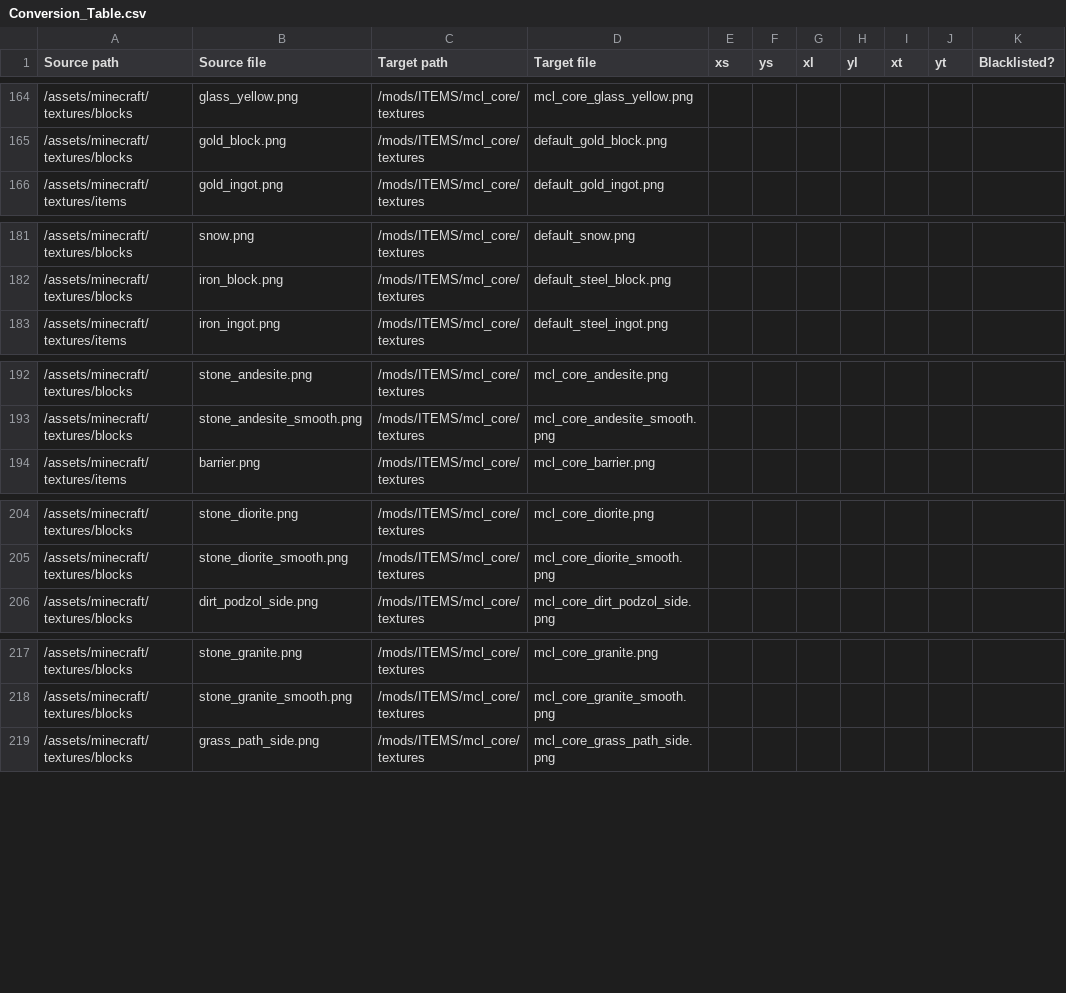
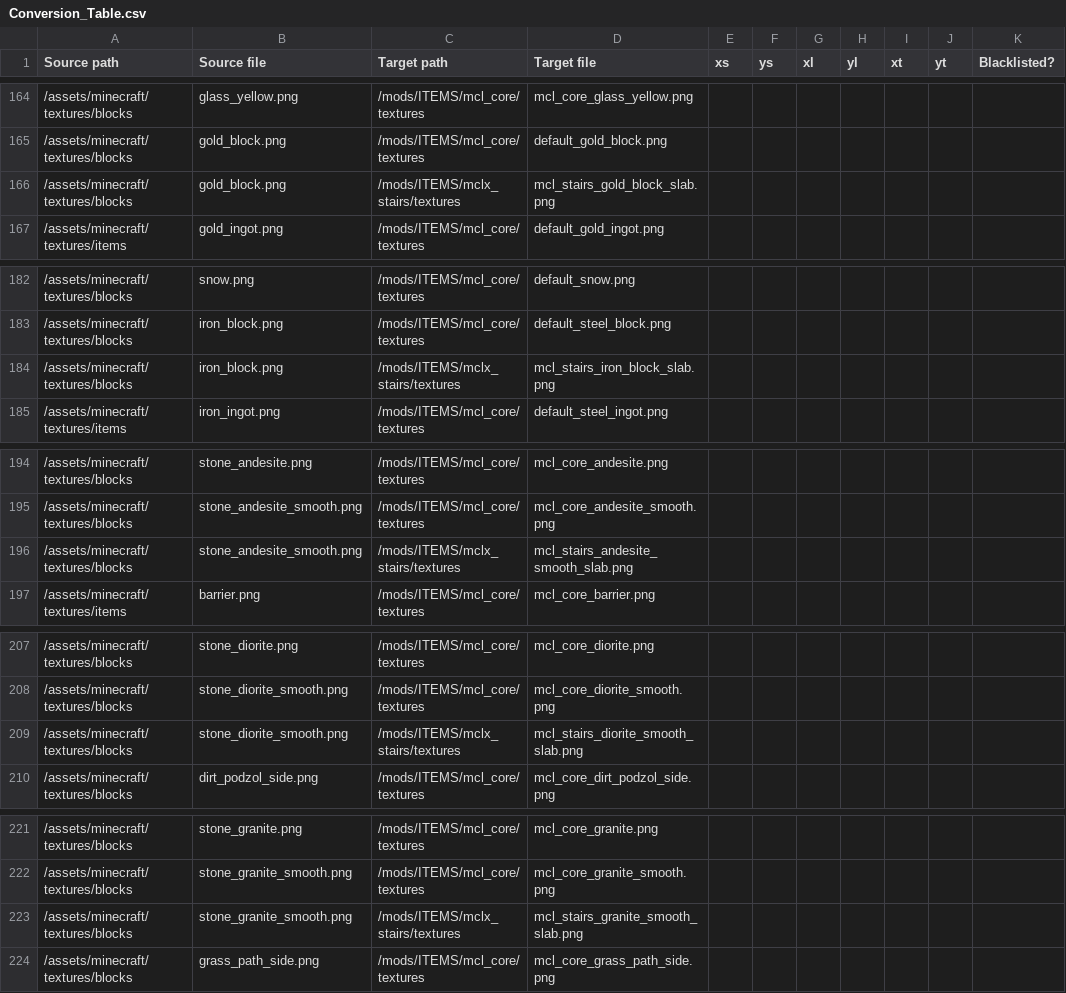
Before and after one commit to VoxeLibre/VoxeLibre, a CSV file: tools/Conversion_Table.csv, drawn as a sheet; only a part is shown, gaps mark what is left out; the diff covers the shown part only; the diff names each change by its address in the sheet, - before the commit and + after, or states it on an @@ line.

Commit message:
Update conversion table

```diff
--- a/tools/Conversion_Table.csv
+++ b/tools/Conversion_Table.csv
+row 166: /assets/minecraft/textures/blocks | gold_block.png | /mods/ITEMS/mclx_stairs/textures | mcl_stairs_gold_block_slab.png
+row 184: /assets/minecraft/textures/blocks | iron_block.png | /mods/ITEMS/mclx_stairs/textures | mcl_stairs_iron_block_slab.png
+row 196: /assets/minecraft/textures/blocks | stone_andesite_smooth.png | /mods/ITEMS/mclx_stairs/textures | mcl_stairs_andesite_smooth_slab.png
+row 209: /assets/minecraft/textures/blocks | stone_diorite_smooth.png | /mods/ITEMS/mclx_stairs/textures | mcl_stairs_diorite_smooth_slab.png
+row 223: /assets/minecraft/textures/blocks | stone_granite_smooth.png | /mods/ITEMS/mclx_stairs/textures | mcl_stairs_granite_smooth_slab.png
```
Also changed, not shown: 1 added row elsewhere in this file.
